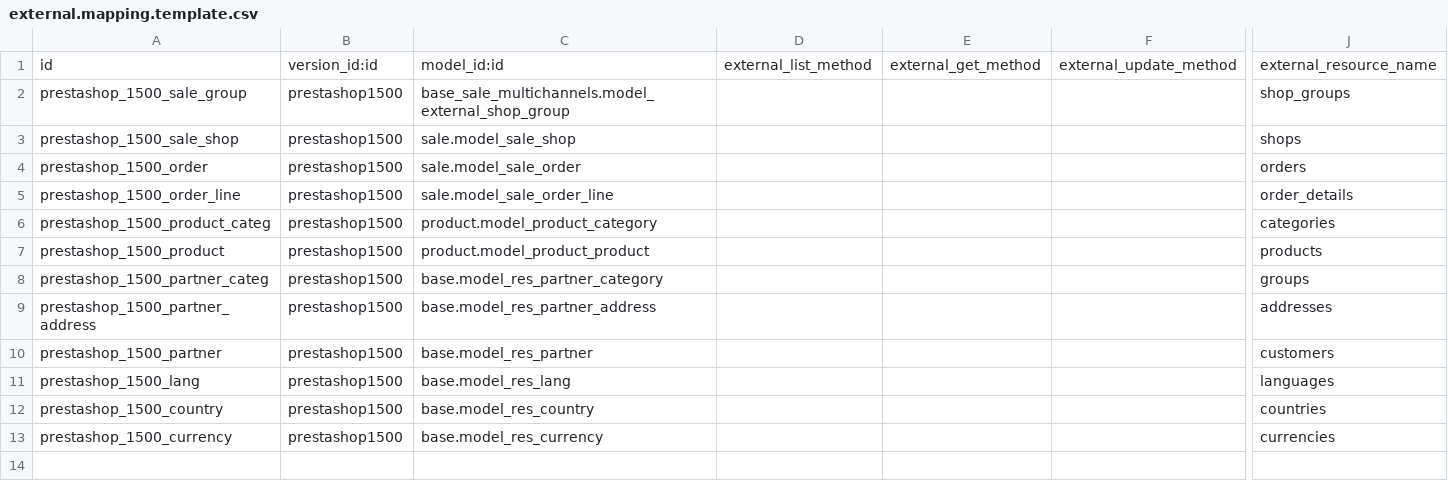
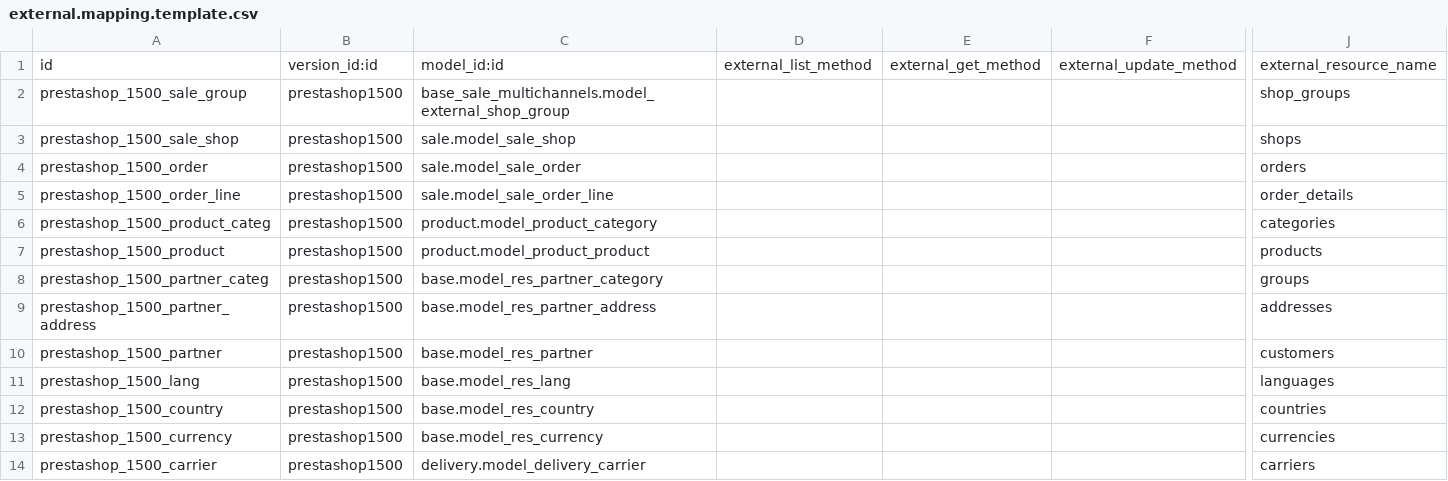
Before and after one commit to effectiveDev0818/prestashop_connector, a CSV file: prestashoperpconnect/settings/1.5.0.0/external.mapping.template.csv, drawn as a sheet; only a part is shown, gaps mark what is left out; rows hold the shown columns only; the diff names each change by its address in the sheet, - before the commit and + after, or states it on an @@ line.

Commit message:
[ADD] add mapping for delivery carrier

```diff
--- a/prestashoperpconnect/settings/1.5.0.0/external.mapping.template.csv
+++ b/prestashoperpconnect/settings/1.5.0.0/external.mapping.template.csv
+row 14: prestashop_1500_carrier | prestashop1500 | delivery.model_delivery_carrier |  |  |  | carriers
```
Also changed, not shown: 3 other files.
